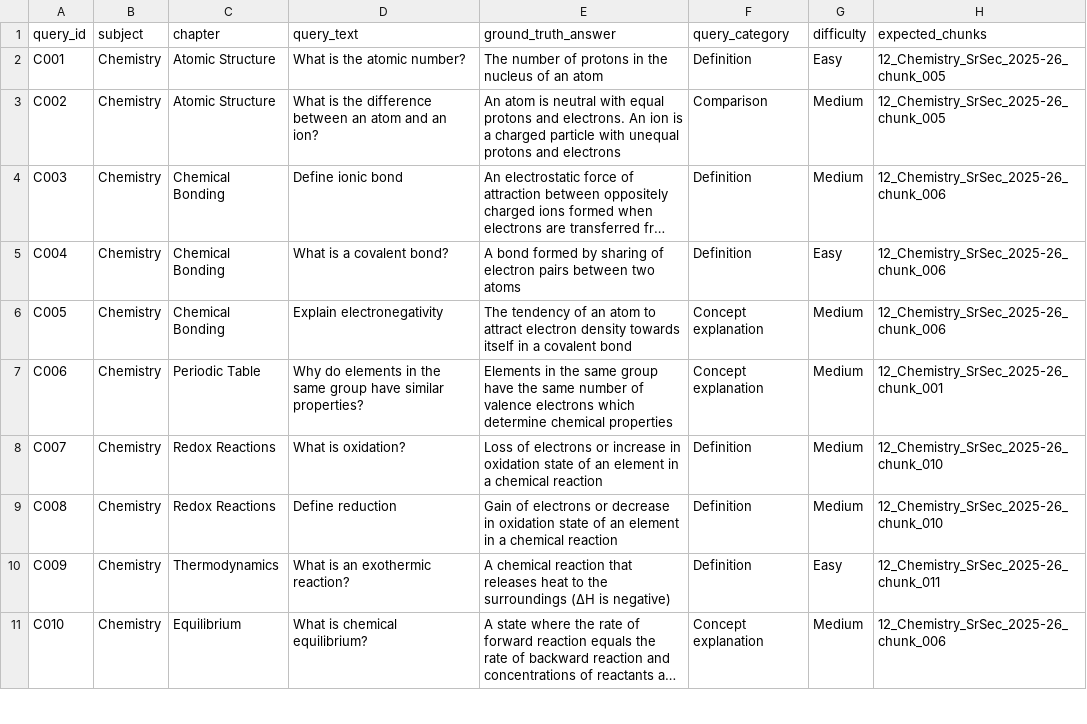
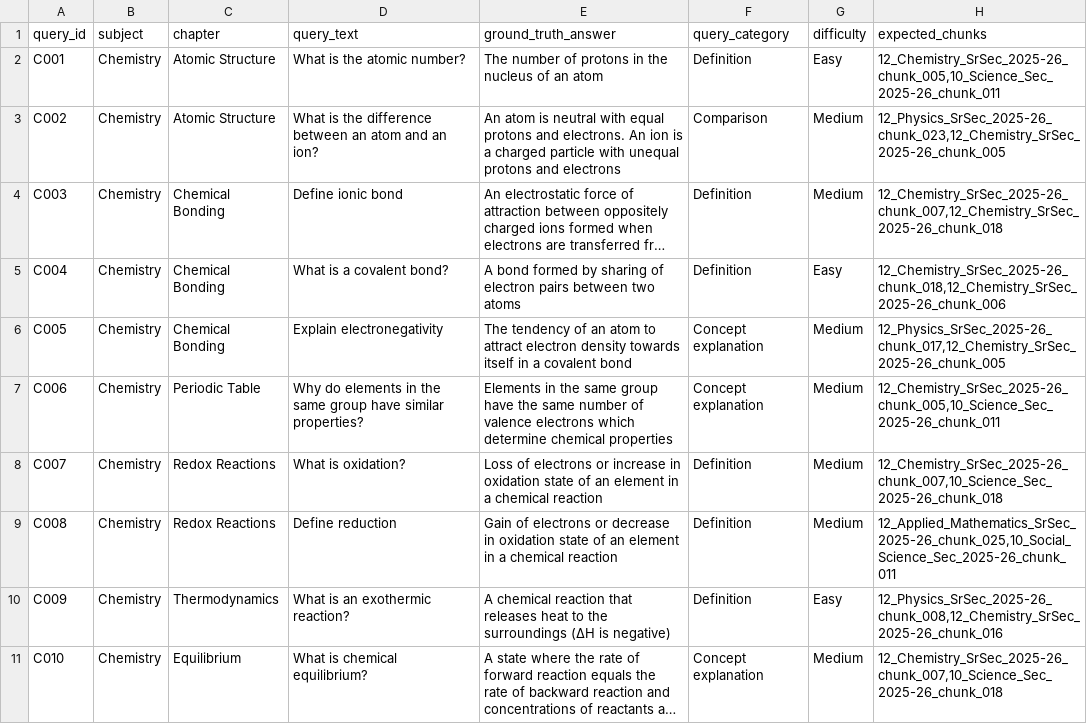
Before and after one commit to mohammed1916/RAGmultiAgentRevisableDocGenerator, a CSV file: evaluation/benchmark/chemistry.csv, drawn as a sheet; only a part is shown; long unchanged cells end in …; the diff covers the shown part only; the diff names each change by its address in the sheet, - before the commit and + after, or states it on an @@ line.

```diff
--- a/evaluation/benchmark/chemistry.csv
+++ b/evaluation/benchmark/chemistry.csv
-H2 (expected_chunks): 12_Chemistry_SrSec_2025-26_chunk_005
+H2 (expected_chunks): 12_Chemistry_SrSec_2025-26_chunk_005,10_Science_Sec_2025-26_chunk_011
-H3 (expected_chunks): 12_Chemistry_SrSec_2025-26_chunk_005
+H3 (expected_chunks): 12_Physics_SrSec_2025-26_chunk_023,12_Chemistry_SrSec_2025-26_chunk_005
-H4 (expected_chunks): 12_Chemistry_SrSec_2025-26_chunk_006
+H4 (expected_chunks): 12_Chemistry_SrSec_2025-26_chunk_007,12_Chemistry_SrSec_2025-26_chunk_018
-H5 (expected_chunks): 12_Chemistry_SrSec_2025-26_chunk_006
+H5 (expected_chunks): 12_Chemistry_SrSec_2025-26_chunk_018,12_Chemistry_SrSec_2025-26_chunk_006
-H6 (expected_chunks): 12_Chemistry_SrSec_2025-26_chunk_006
+H6 (expected_chunks): 12_Physics_SrSec_2025-26_chunk_017,12_Chemistry_SrSec_2025-26_chunk_005
-H7 (expected_chunks): 12_Chemistry_SrSec_2025-26_chunk_001
+H7 (expected_chunks): 12_Chemistry_SrSec_2025-26_chunk_005,10_Science_Sec_2025-26_chunk_011
-H8 (expected_chunks): 12_Chemistry_SrSec_2025-26_chunk_010
+H8 (expected_chunks): 12_Chemistry_SrSec_2025-26_chunk_007,10_Science_Sec_2025-26_chunk_018
-H9 (expected_chunks): 12_Chemistry_SrSec_2025-26_chunk_010
+H9 (expected_chunks): 12_Applied_Mathematics_SrSec_2025-26_chunk_025,10_Social_Science_Sec_2025-26_chunk_011
-H10 (expected_chunks): 12_Chemistry_SrSec_2025-26_chunk_011
+H10 (expected_chunks): 12_Physics_SrSec_2025-26_chunk_008,12_Chemistry_SrSec_2025-26_chunk_016
-H11 (expected_chunks): 12_Chemistry_SrSec_2025-26_chunk_006
+H11 (expected_chunks): 12_Chemistry_SrSec_2025-26_chunk_007,10_Science_Sec_2025-26_chunk_018
```
Also changed, not shown: 10 edited cells elsewhere in this file, evaluation/benchmark/biology.csv, evaluation/benchmark/computer_science.csv, 9 other files.
